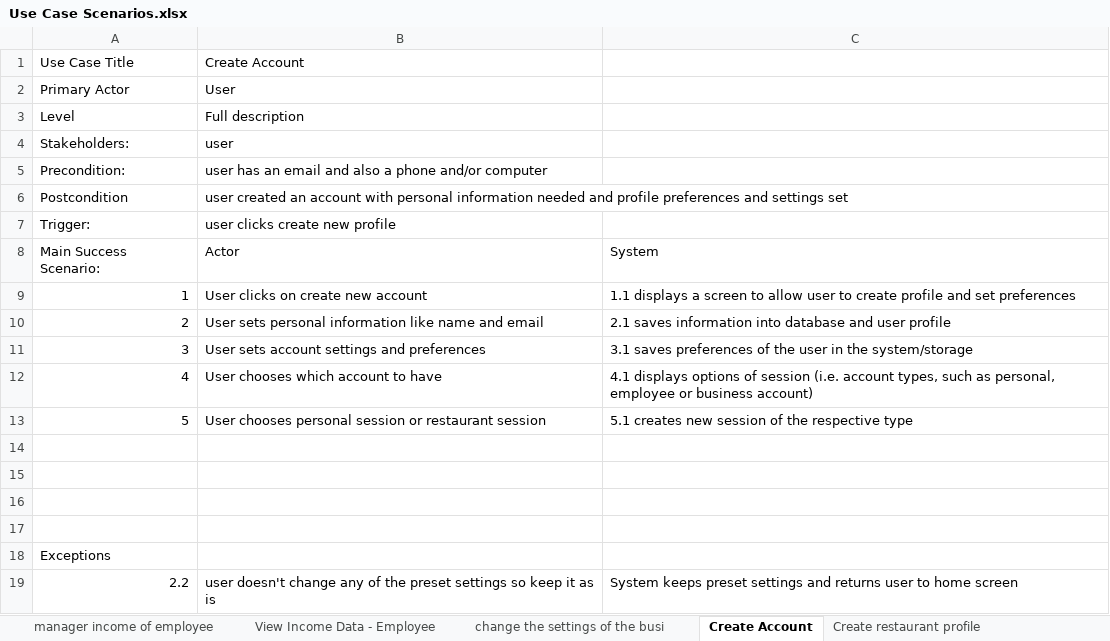
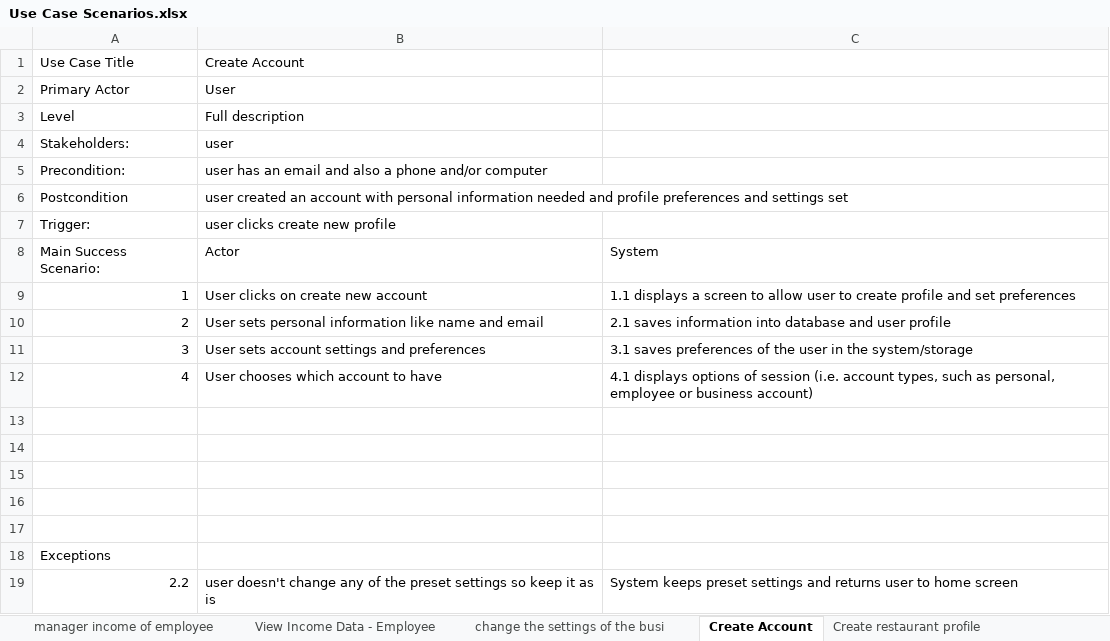
Before and after one commit to BennoMan123/PayStub-app, an Excel workbook: System Requirements/Use Case Scenarios.xlsx, sheet Create Account, drawn as a sheet; values as stored, in another font and other column widths than the file's, no borders; charts and pictures not drawn; the diff names each change by its address in the sheet, - before the commit and + after, or states it on an @@ line.

```diff
--- a/System Requirements/Use Case Scenarios.xlsx (sheet Create Account)
+++ b/System Requirements/Use Case Scenarios.xlsx (sheet Create Account)
-row 13: 5 | User chooses personal session or restaurant session | 5.1 creates new session of the respective type
+row 13: (empty)
```
Also changed, not shown: sheet Create restaurant profile, sheet Create Employee profile.
